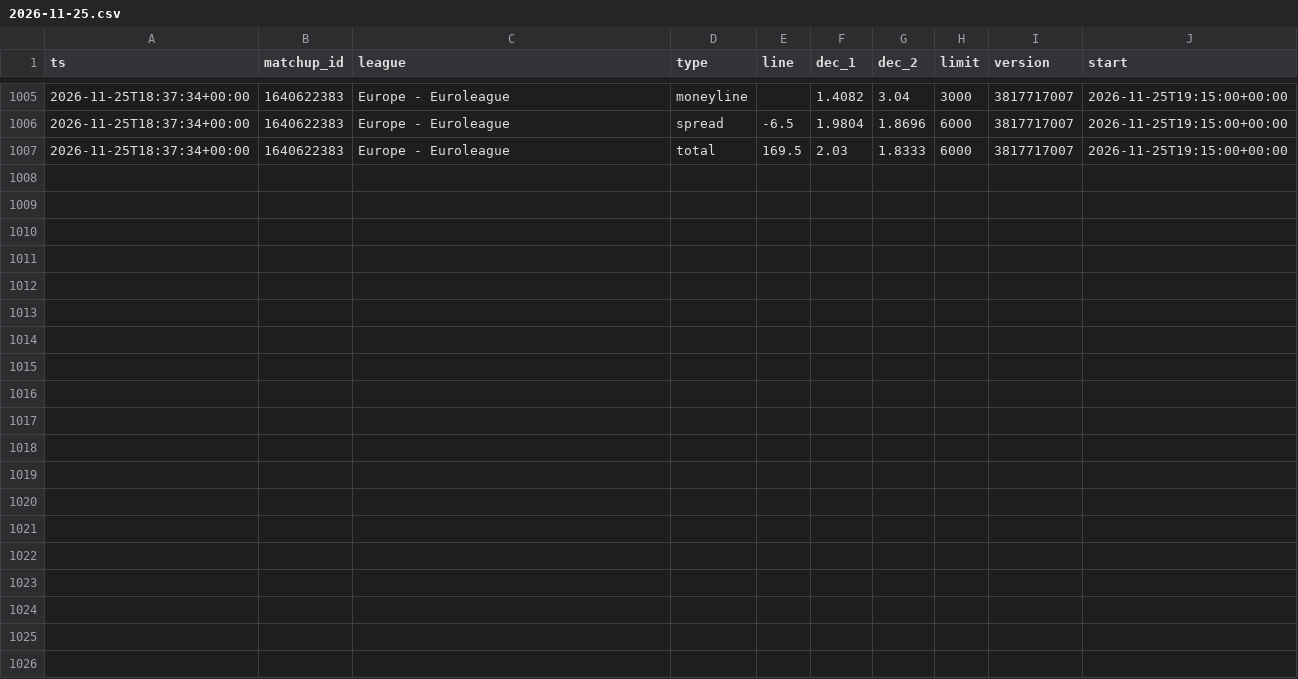
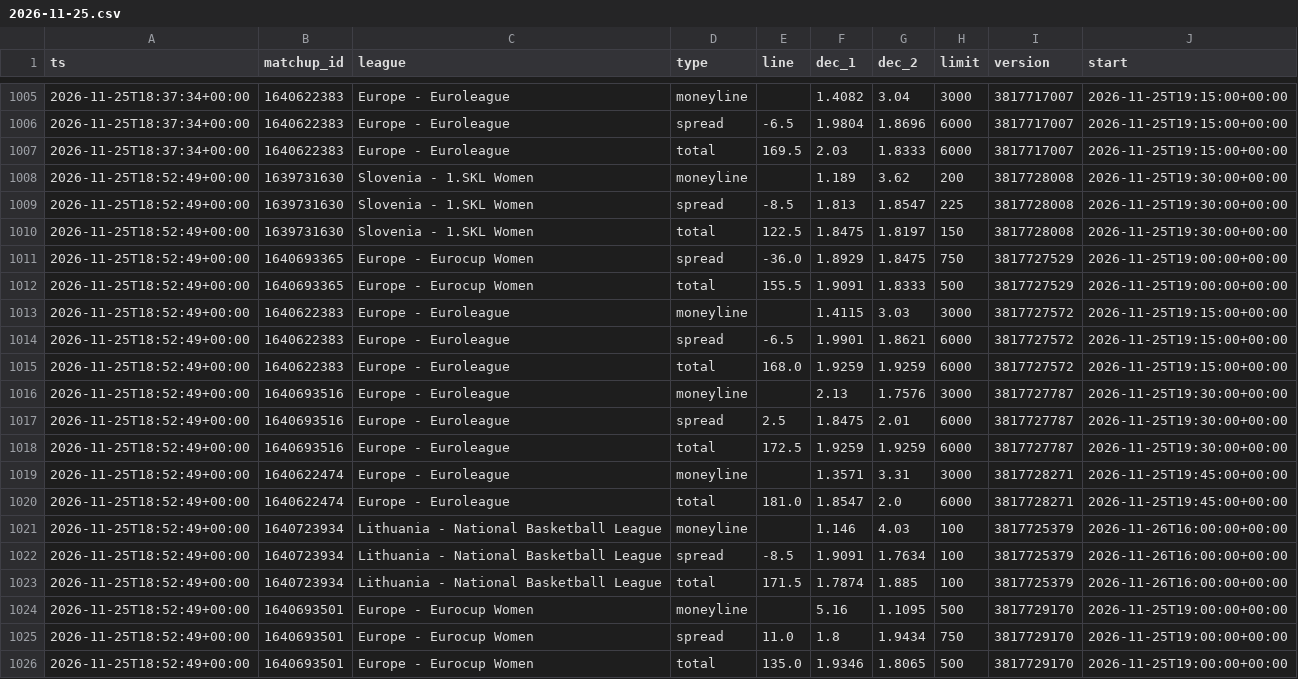
Before and after one commit to dataztrul/hoopsedge-odds, a CSV file: data/odds/2026-11-25.csv, drawn as a sheet; only a part is shown, gaps mark what is left out.

```diff
--- a/data/odds/2026-11-25.csv
+++ b/data/odds/2026-11-25.csv
@@ -1007 +1007,20 @@ ts,matchup_id,league,type,line,dec_1,dec_2,limit,version,start
 2026-11-25T18:37:34+00:00,1640622383,Europe - Euroleague,total,169.5,2.03,1.8333,6000,3817717007,2026-11-25T19:15:00+00:00
+2026-11-25T18:52:49+00:00,1639731630,Slovenia - 1.SKL Women,moneyline,,1.189,3.62,200,3817728008,2026-11-25T19:30:00+00:00
+2026-11-25T18:52:49+00:00,1639731630,Slovenia - 1.SKL Women,spread,-8.5,1.813,1.8547,225,3817728008,2026-11-25T19:30:00+00:00
+2026-11-25T18:52:49+00:00,1639731630,Slovenia - 1.SKL Women,total,122.5,1.8475,1.8197,150,3817728008,2026-11-25T19:30:00+00:00
+2026-11-25T18:52:49+00:00,1640693365,Europe - Eurocup Women,spread,-36.0,1.8929,1.8475,750,3817727529,2026-11-25T19:00:00+00:00
+2026-11-25T18:52:49+00:00,1640693365,Europe - Eurocup Women,total,155.5,1.9091,1.8333,500,3817727529,2026-11-25T19:00:00+00:00
+2026-11-25T18:52:49+00:00,1640622383,Europe - Euroleague,moneyline,,1.4115,3.03,3000,3817727572,2026-11-25T19:15:00+00:00
+2026-11-25T18:52:49+00:00,1640622383,Europe - Euroleague,spread,-6.5,1.9901,1.8621,6000,3817727572,2026-11-25T19:15:00+00:00
+2026-11-25T18:52:49+00:00,1640622383,Europe - Euroleague,total,168.0,1.9259,1.9259,6000,3817727572,2026-11-25T19:15:00+00:00
+2026-11-25T18:52:49+00:00,1640693516,Europe - Euroleague,moneyline,,2.13,1.7576,3000,3817727787,2026-11-25T19:30:00+00:00
+2026-11-25T18:52:49+00:00,1640693516,Europe - Euroleague,spread,2.5,1.8475,2.01,6000,3817727787,2026-11-25T19:30:00+00:00
+2026-11-25T18:52:49+00:00,1640693516,Europe - Euroleague,total,172.5,1.9259,1.9259,6000,3817727787,2026-11-25T19:30:00+00:00
+2026-11-25T18:52:49+00:00,1640622474,Europe - Euroleague,moneyline,,1.3571,3.31,3000,3817728271,2026-11-25T19:45:00+00:00
+2026-11-25T18:52:49+00:00,1640622474,Europe - Euroleague,total,181.0,1.8547,2.0,6000,3817728271,2026-11-25T19:45:00+00:00
+2026-11-25T18:52:49+00:00,1640723934,Lithuania - National Basketball League,moneyline,,1.146,4.03,100,3817725379,2026-11-26T16:00:00+00:00
+2026-11-25T18:52:49+00:00,1640723934,Lithuania - National Basketball League,spread,-8.5,1.9091,1.7634,100,3817725379,2026-11-26T16:00:00+00:00
+2026-11-25T18:52:49+00:00,1640723934,Lithuania - National Basketball League,total,171.5,1.7874,1.885,100,3817725379,2026-11-26T16:00:00+00:00
+2026-11-25T18:52:49+00:00,1640693501,Europe - Eurocup Women,moneyline,,5.16,1.1095,500,3817729170,2026-11-25T19:00:00+00:00
+2026-11-25T18:52:49+00:00,1640693501,Europe - Eurocup Women,spread,11.0,1.8,1.9434,750,3817729170,2026-11-25T19:00:00+00:00
+2026-11-25T18:52:49+00:00,1640693501,Europe - Eurocup Women,total,135.0,1.9346,1.8065,500,3817729170,2026-11-25T19:00:00+00:00
```
Also changed, not shown: data/kambi/2026-11-25.csv, data/matchups.csv, 2 other files.
